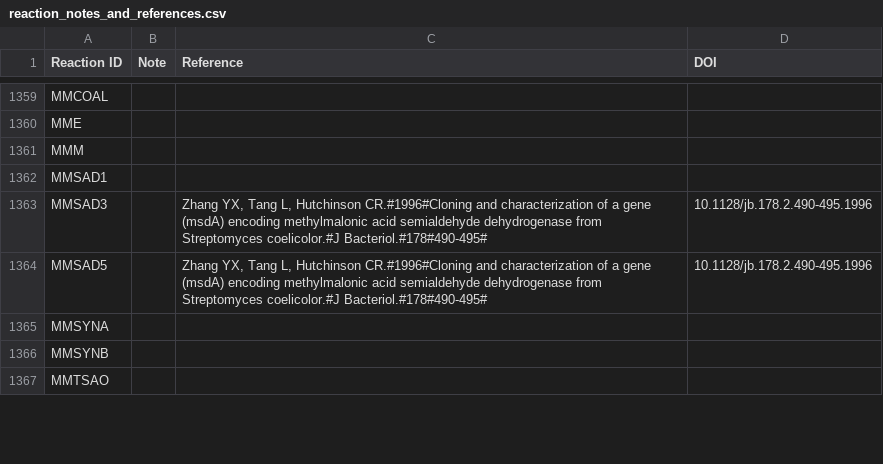
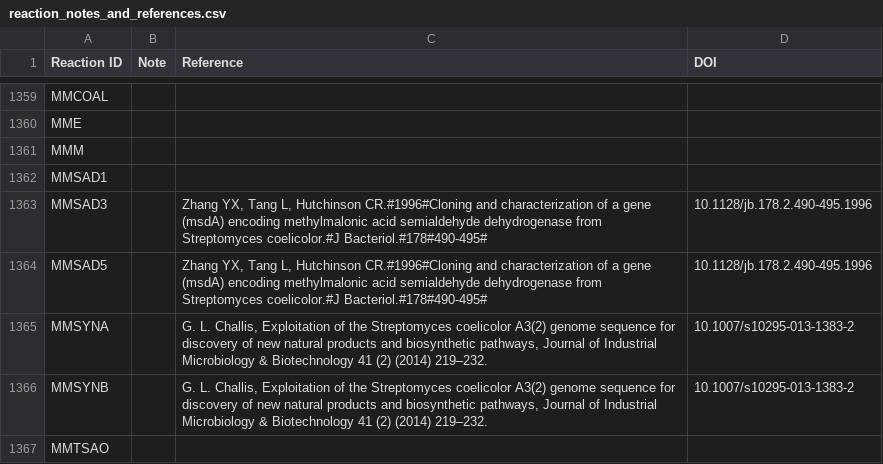
Before and after one commit to SysBioChalmers/Sco-GEM, a CSV file: ComplementaryData/annotations/reaction_notes_and_references.csv, drawn as a sheet; only a part is shown, gaps mark what is left out; the diff covers the shown part only.

Commit message:
Added the few notes, refs and dois from Sco4 and iKS1317

```diff
--- a/ComplementaryData/annotations/reaction_notes_and_references.csv
+++ b/ComplementaryData/annotations/reaction_notes_and_references.csv
@@ -1364,4 +1364,4 @@ MMSAD3;;Zhang YX, Tang L, Hutchinson CR.#1996#Cloning and characterization of a
 MMSAD5;;Zhang YX, Tang L, Hutchinson CR.#1996#Cloning and characterization of a gene (msdA) encoding methylmalonic acid semialdehyde dehydrogenase from Streptomyces coelicolor.#J Bacteriol.#178#490-495#;10.1128/jb.178.2.490-495.1996
-MMSYNA;;;
-MMSYNB;;;
+MMSYNA;;G. L. Challis, Exploitation of the Streptomyces coelicolor A3(2) genome sequence for discovery of new natural products and biosynthetic pathways, Journal of Industrial Microbiology & Biotechnology 41 (2) (2014) 219–232.;10.1007/s10295-013-1383-2
+MMSYNB;;G. L. Challis, Exploitation of the Streptomyces coelicolor A3(2) genome sequence for discovery of new natural products and biosynthetic pathways, Journal of Industrial Microbiology & Biotechnology 41 (2) (2014) 219–232.;10.1007/s10295-013-1383-2
 MMTSAO;;;
```
Also changed, not shown: 27 edited cells elsewhere in this file.
